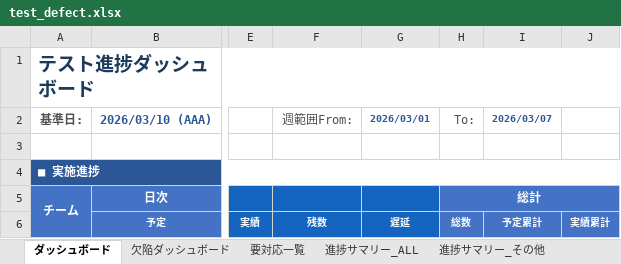
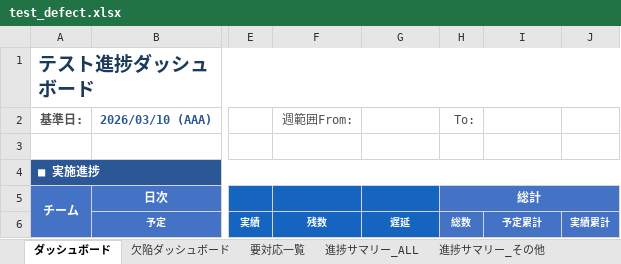
Before and after one commit to makio-dev/test-progress-collector, an Excel workbook: output/test_defect.xlsx, sheet ダッシュボード, drawn as a sheet; only a part is shown, gaps mark what is left out; values as stored, in another font and other column widths than the file's, no borders; charts and pictures and conditional formats not drawn; the diff names each change by its address in the sheet, - before the commit and + after, or states it on an @@ line.

```diff
--- a/output/test_defect.xlsx (sheet ダッシュボード)
+++ b/output/test_defect.xlsx (sheet ダッシュボード)
-G2: 2026/03/01
+G2: (empty)
-I2: 2026/03/07
+I2: (empty)
```
Also changed, not shown: sheet 欠陥ダッシュボード, 1 other file.
